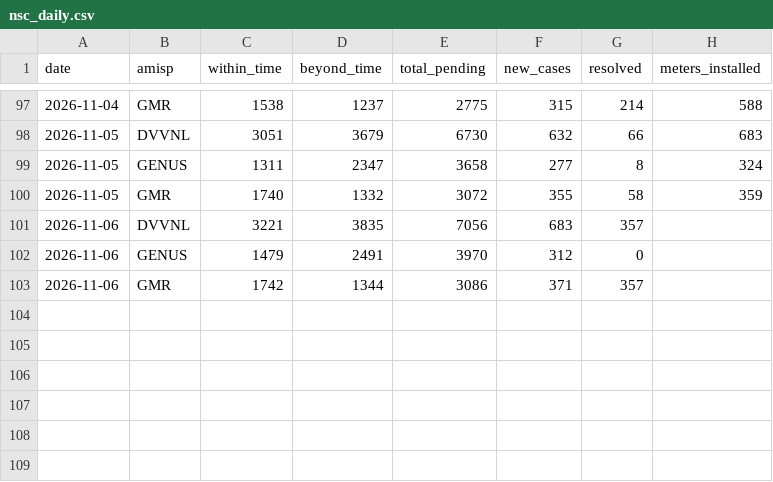
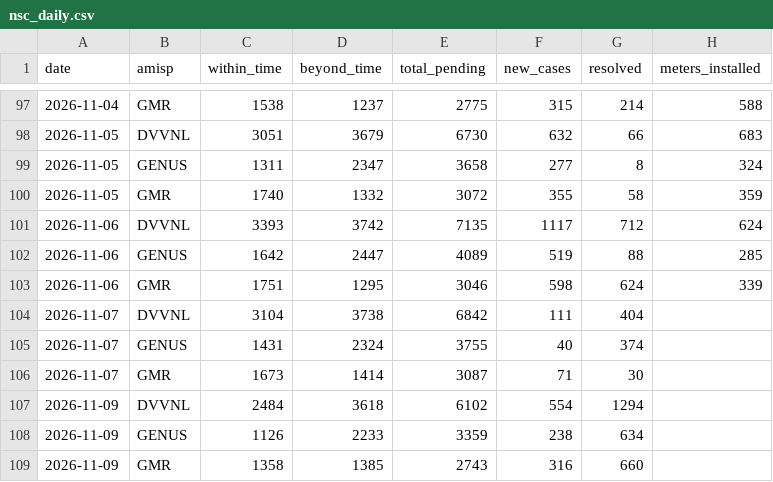
Before and after one commit to dvvnl-smart-meter-review/dvvnl-smart-meter-review.github.io, a CSV file: data/nsc_daily.csv, drawn as a sheet; only a part is shown, gaps mark what is left out.

```diff
--- a/data/nsc_daily.csv
+++ b/data/nsc_daily.csv
@@ -100,4 +100,10 @@ date,amisp,within_time,beyond_time,total_pending,new_cases,resolved,meters_insta
 2026-11-05,GMR,1740,1332,3072,355,58,359
-2026-11-06,DVVNL,3221,3835,7056,683,357,
-2026-11-06,GENUS,1479,2491,3970,312,0,
-2026-11-06,GMR,1742,1344,3086,371,357,
+2026-11-06,DVVNL,3393,3742,7135,1117,712,624
+2026-11-06,GENUS,1642,2447,4089,519,88,285
+2026-11-06,GMR,1751,1295,3046,598,624,339
+2026-11-07,DVVNL,3104,3738,6842,111,404,
+2026-11-07,GENUS,1431,2324,3755,40,374,
+2026-11-07,GMR,1673,1414,3087,71,30,
+2026-11-09,DVVNL,2484,3618,6102,554,1294,
+2026-11-09,GENUS,1126,2233,3359,238,634,
+2026-11-09,GMR,1358,1385,2743,316,660,
```
Also changed, not shown: data/kpi_daily.csv, data/priority_latest.csv, 2 other files.
